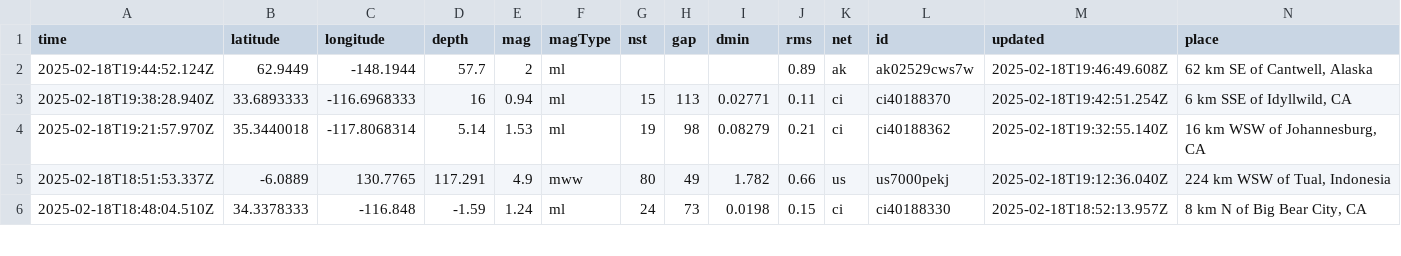
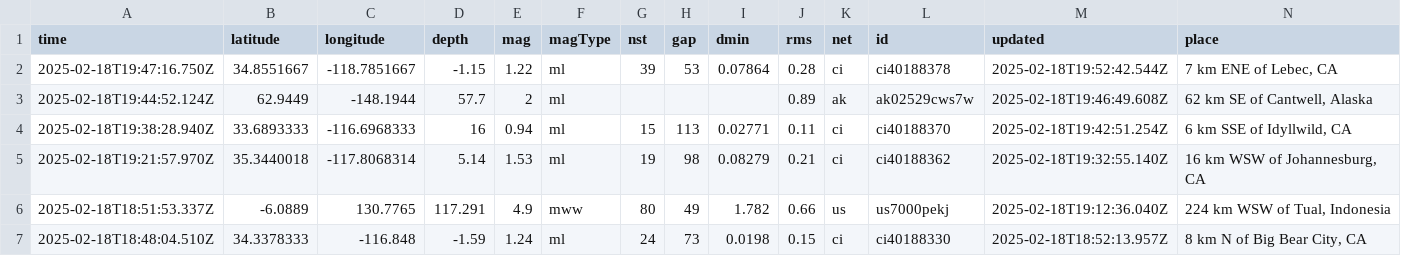
Before and after one commit to rafaelmatsuyama/FIAP-2025-ABDR-StreamProcessingPipelines, a CSV file: usgs_current.csv, drawn as a sheet; only a part is shown; rows hold the shown columns only; the diff names each change by its address in the sheet, - before the commit and + after, or states it on an @@ line.

```diff
--- a/usgs_current.csv
+++ b/usgs_current.csv
+row 2: 2025-02-18T19:47:16.750Z | 34.8551667 | -118.7851667 | -1.15 | 1.22 | ml | 39 | 53 | 0.07864 | 0.28 | ci | ci40188378 | 2025-02-18T19:52:42.544Z | 7 km ENE of Lebec, CA
```
Also changed, not shown: usgs_main.csv.
